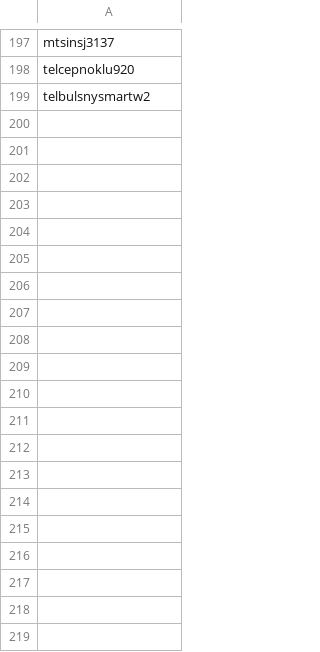
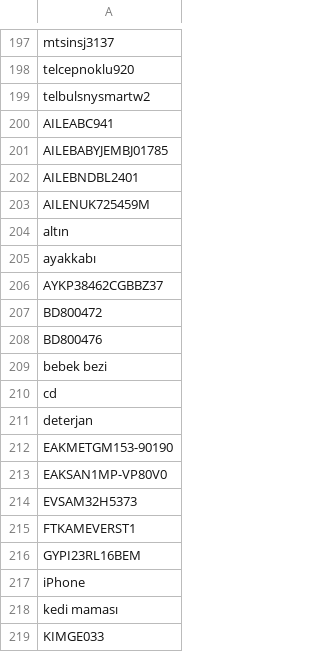
Before and after one commit to hdushan/oldHepsiTests, a CSV file: performance/topproducts.csv, drawn as a sheet; only a part is shown, gaps mark what is left out; the diff covers the shown part only.

```diff
--- a/performance/topproducts.csv
+++ b/performance/topproducts.csv
@@ -199 +199,21 @@ telcepnoklu920
 telbulsnysmartw2
+AILEABC941
+AILEBABYJEMBJ01785
+AILEBNDBL2401
+AILENUK725459M
+altın
+ayakkabı
+AYKP38462CGBBZ37
+BD800472
+BD800476
+bebek bezi
+cd
+deterjan
+EAKMETGM153-90190
+EAKSAN1MP-VP80V0
+EVSAM32H5373
+FTKAMEVERST1
+GYPI23RL16BEM
+iPhone
+kedi maması
+KIMGE033
```
Also changed, not shown: 28 added rows elsewhere in this file.
